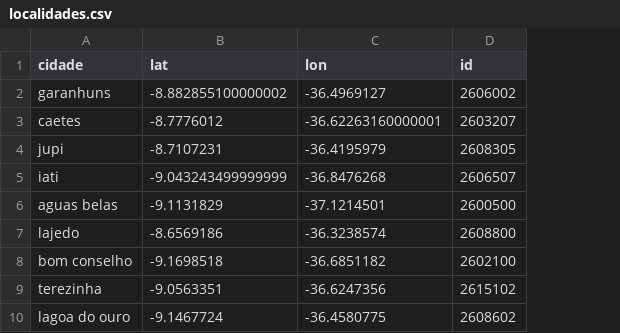
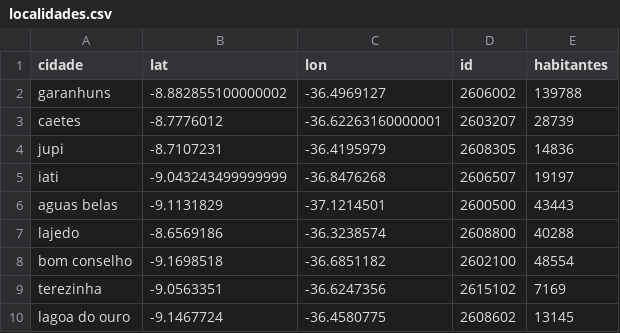
Before and after one commit to emanoelbarreiros/multicampidash, a CSV file: data/localidades.csv, drawn as a sheet; only a part is shown; the diff names each change by its address in the sheet, - before the commit and + after, or states it on an @@ line.

```diff
--- a/data/localidades.csv
+++ b/data/localidades.csv
+column E (habitantes), rows 2-10: 139788 | 28739 | 14836 | 19197 | 43443 | 40288 | 48554 | 7169 | 13145
```
Also changed, not shown: 3 other files.
